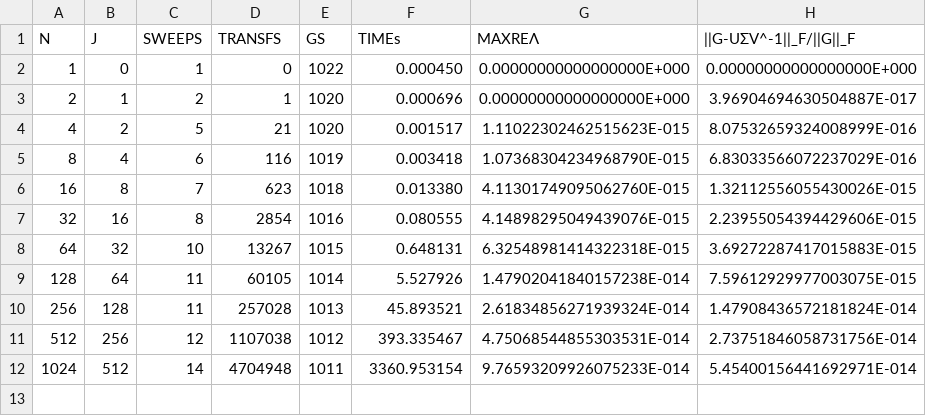
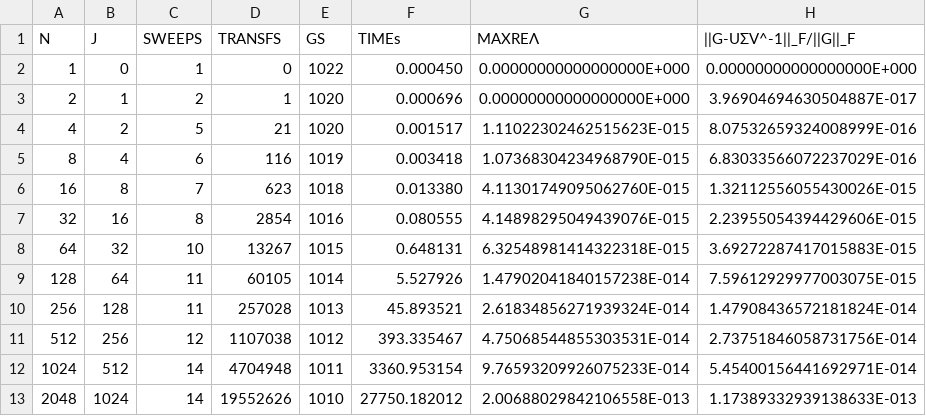
Before and after one commit to venovako/AccJac, a CSV file: var/d-3.csv, drawn as a sheet; the diff names each change by its address in the sheet, - before the commit and + after, or states it on an @@ line.

```diff
--- a/var/d-3.csv
+++ b/var/d-3.csv
+row 13: 2048 | 1024 | 14 | 19552626 | 1010 | 27750.182012 | 2.00688029842106558E-013 | 1.17389332939138633E-013
```
Also changed, not shown: var/d-1.csv, var/d-5.csv, 5 other files.
